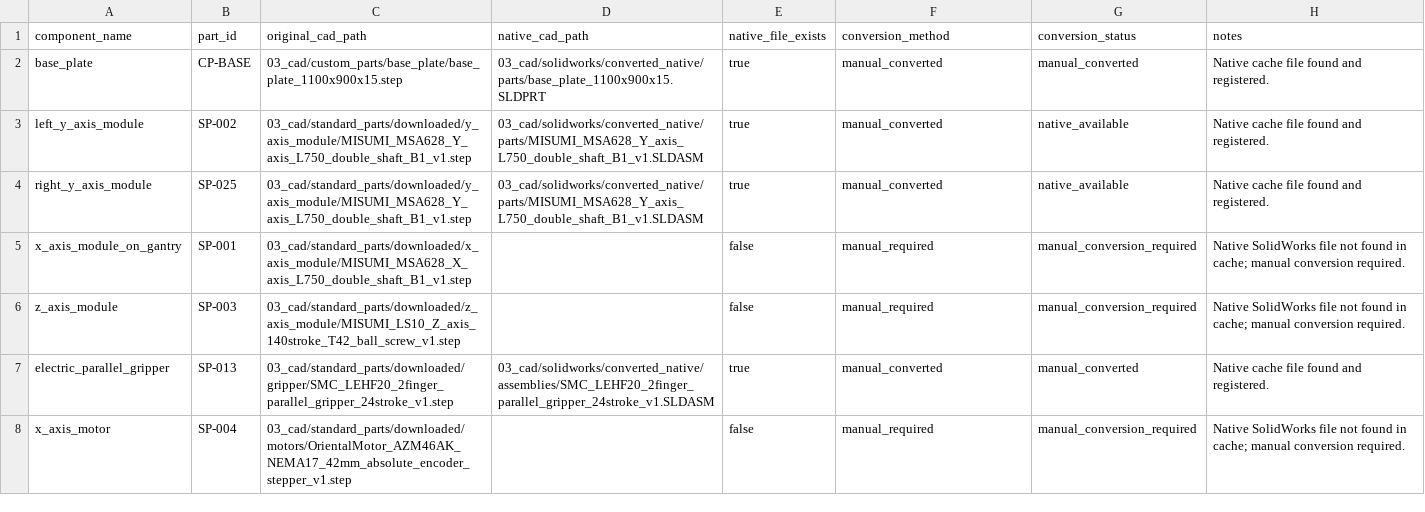
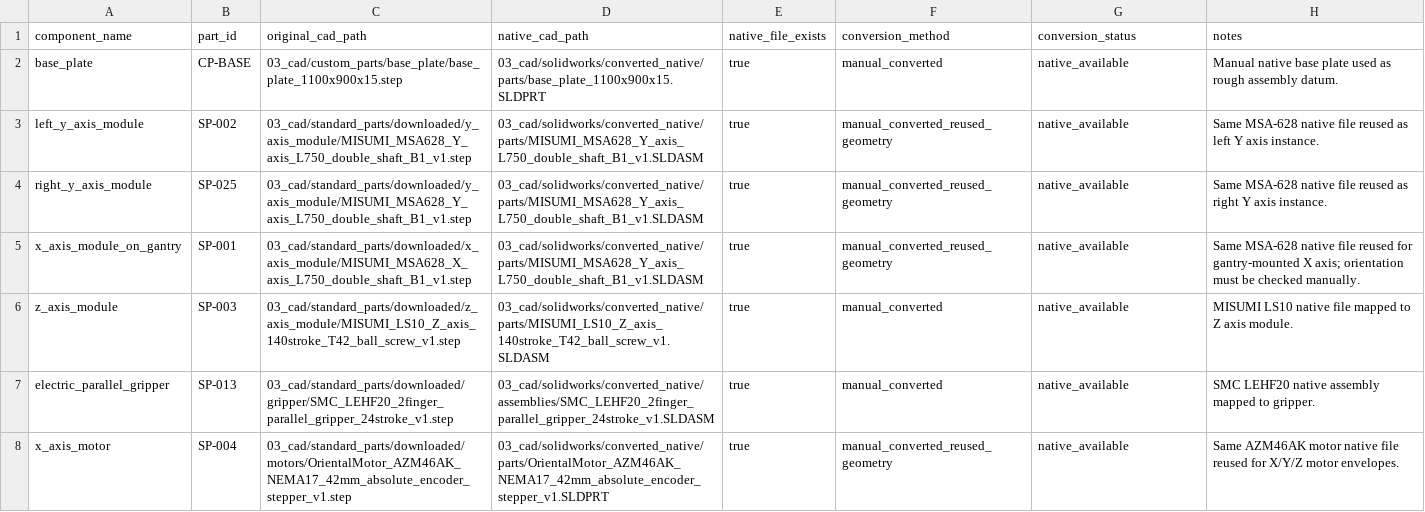
Before and after one commit to DoomSlayer001/blood-sorting-robot-industrial-design, a CSV file: 03_cad/solidworks/converted_native/native_file_mapping.csv, drawn as a sheet; only a part is shown; the diff covers the shown part only.

Commit message:
Generate first rough assembly from manual native cache

```diff
--- a/03_cad/solidworks/converted_native/native_file_mapping.csv
+++ b/03_cad/solidworks/converted_native/native_file_mapping.csv
@@ -1,8 +1,8 @@
 component_name,part_id,original_cad_path,native_cad_path,native_file_exists,conversion_method,conversion_status,notes
-base_plate,CP-BASE,03_cad/custom_parts/base_plate/base_plate_1100x900x15.step,03_cad/solidworks/converted_native/parts/base_plate_1100x900x15.SLDPRT,true,manual_converted,manual_converted,Native cache file found and registered.
-left_y_axis_module,SP-002,03_cad/standard_parts/downloaded/y_axis_module/MISUMI_MSA628_Y_axis_L750_double_shaft_B1_v1.step,03_cad/solidworks/converted_native/parts/MISUMI_MSA628_Y_axis_L750_double_shaft_B1_v1.SLDASM,true,manual_converted,native_available,Native cache file found and registered.
-right_y_axis_module,SP-025,03_cad/standard_parts/downloaded/y_axis_module/MISUMI_MSA628_Y_axis_L750_double_shaft_B1_v1.step,03_cad/solidworks/converted_native/parts/MISUMI_MSA628_Y_axis_L750_double_shaft_B1_v1.SLDASM,true,manual_converted,native_available,Native cache file found and registered.
-x_axis_module_on_gantry,SP-001,03_cad/standard_parts/downloaded/x_axis_module/MISUMI_MSA628_X_axis_L750_double_shaft_B1_v1.step,,false,manual_required,manual_conversion_required,Native SolidWorks file not found in cache; manual conversion required.
-z_axis_module,SP-003,03_cad/standard_parts/downloaded/z_axis_module/MISUMI_LS10_Z_axis_140stroke_T42_ball_screw_v1.step,,false,manual_required,manual_conversion_required,Native SolidWorks file not found in cache; manual conversion required.
-electric_parallel_gripper,SP-013,03_cad/standard_parts/downloaded/gripper/SMC_LEHF20_2finger_parallel_gripper_24stroke_v1.step,03_cad/solidworks/converted_native/assemblies/SMC_LEHF20_2finger_parallel_gripper_24stroke_v1.SLDASM,true,manual_converted,manual_converted,Native cache file found and registered.
-x_axis_motor,SP-004,03_cad/standard_parts/downloaded/motors/OrientalMotor_AZM46AK_NEMA17_42mm_absolute_encoder_stepper_v1.step,,false,manual_required,manual_conversion_required,Native SolidWorks file not found in cache; manual conversion required.
+base_plate,CP-BASE,03_cad/custom_parts/base_plate/base_plate_1100x900x15.step,03_cad/solidworks/converted_native/parts/base_plate_1100x900x15.SLDPRT,true,manual_converted,native_available,Manual native base plate used as rough assembly datum.
+left_y_axis_module,SP-002,03_cad/standard_parts/downloaded/y_axis_module/MISUMI_MSA628_Y_axis_L750_double_shaft_B1_v1.step,03_cad/solidworks/converted_native/parts/MISUMI_MSA628_Y_axis_L750_double_shaft_B1_v1.SLDASM,true,manual_converted_reused_geometry,native_available,Same MSA-628 native file reused as left Y axis instance.
+right_y_axis_module,SP-025,03_cad/standard_parts/downloaded/y_axis_module/MISUMI_MSA628_Y_axis_L750_double_shaft_B1_v1.step,03_cad/solidworks/converted_native/parts/MISUMI_MSA628_Y_axis_L750_double_shaft_B1_v1.SLDASM,true,manual_converted_reused_geometry,native_available,Same MSA-628 native file reused as right Y axis instance.
+x_axis_module_on_gantry,SP-001,03_cad/standard_parts/downloaded/x_axis_module/MISUMI_MSA628_X_axis_L750_double_shaft_B1_v1.step,03_cad/solidworks/converted_native/parts/MISUMI_MSA628_Y_axis_L750_double_shaft_B1_v1.SLDASM,true,manual_converted_reused_geometry,native_available,Same MSA-628 native file reused for gantry-mounted X axis; orientation must be checked manually.
+z_axis_module,SP-003,03_cad/standard_parts/downloaded/z_axis_module/MISUMI_LS10_Z_axis_140stroke_T42_ball_screw_v1.step,03_cad/solidworks/converted_native/parts/MISUMI_LS10_Z_axis_140stroke_T42_ball_screw_v1.SLDASM,true,manual_converted,native_available,MISUMI LS10 native file mapped to Z axis module.
+electric_parallel_gripper,SP-013,03_cad/standard_parts/downloaded/gripper/SMC_LEHF20_2finger_parallel_gripper_24stroke_v1.step,03_cad/solidworks/converted_native/assemblies/SMC_LEHF20_2finger_parallel_gripper_24stroke_v1.SLDASM,true,manual_converted,native_available,SMC LEHF20 native assembly mapped to gripper.
+x_axis_motor,SP-004,03_cad/standard_parts/downloaded/motors/OrientalMotor_AZM46AK_NEMA17_42mm_absolute_encoder_stepper_v1.step,03_cad/solidworks/converted_native/parts/OrientalMotor_AZM46AK_NEMA17_42mm_absolute_encoder_stepper_v1.SLDPRT,true,manual_converted_reused_geometry,native_available,Same AZM46AK motor native file reused for X/Y/Z motor envelopes.
```
Also changed, not shown: 82 edited cells elsewhere in this file, 03_cad/solidworks/converted_native/manual_native_conversion_todo.csv, 20 other files.
